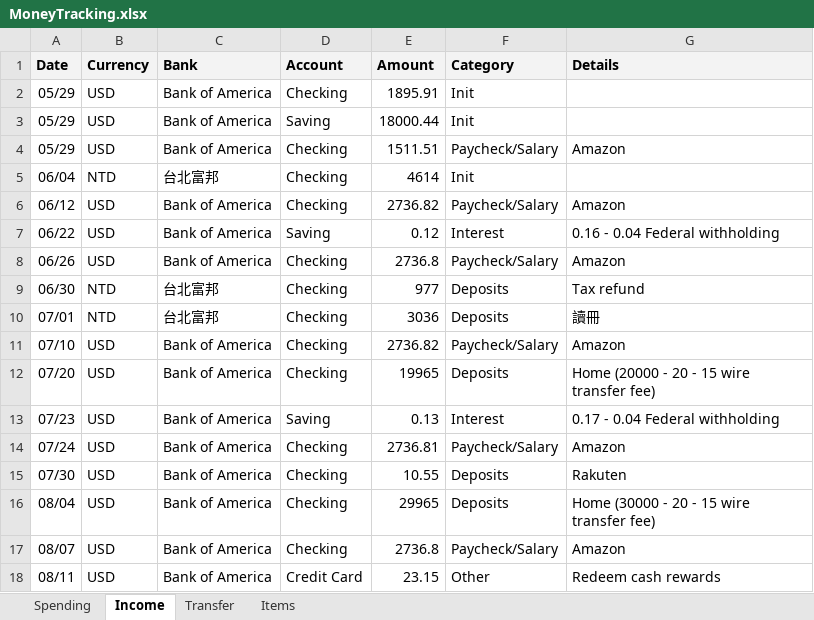
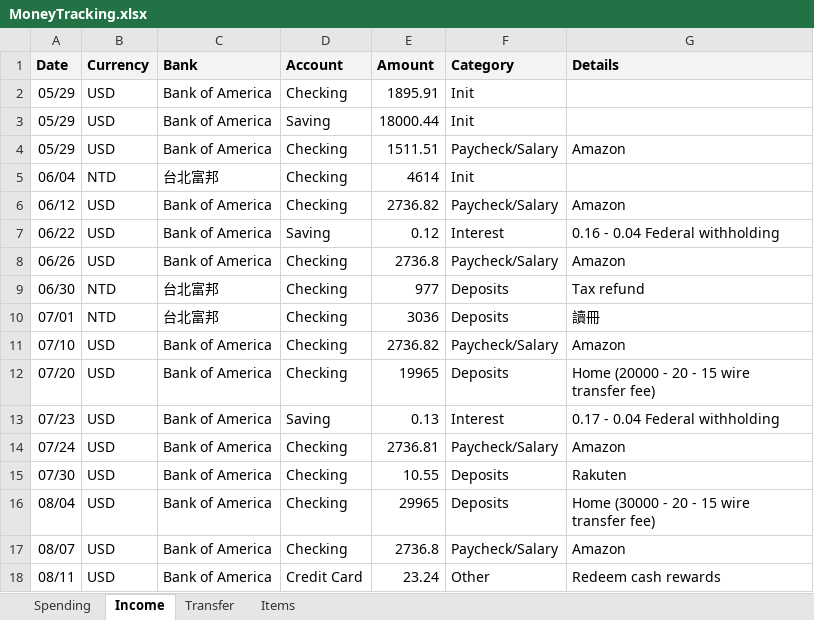
Before and after one commit to dgfsdg2001/MoneyMonitoring, an Excel workbook: MoneyTracking.xlsx, sheet Income, drawn as a sheet; values as stored, in another font and other column widths than the file's, no borders; charts and pictures not drawn; the diff names each change by its address in the sheet, - before the commit and + after, or states it on an @@ line.

```diff
--- a/MoneyTracking.xlsx (sheet Income)
+++ b/MoneyTracking.xlsx (sheet Income)
-E18 (Amount): 23.15
+E18 (Amount): 23.24
```
Also changed, not shown: sheet Spending, 1 other file.
